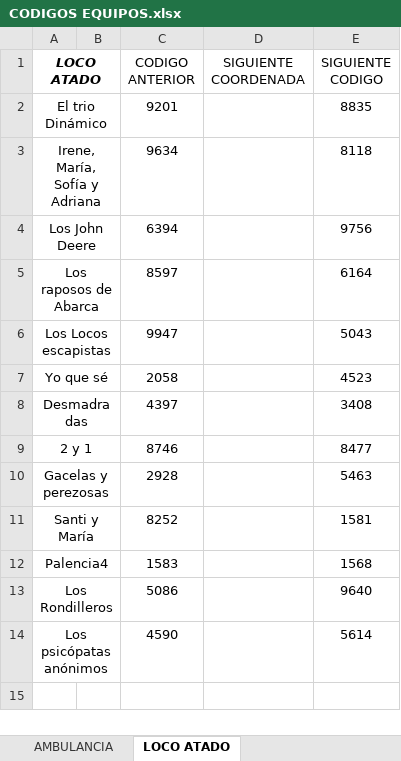
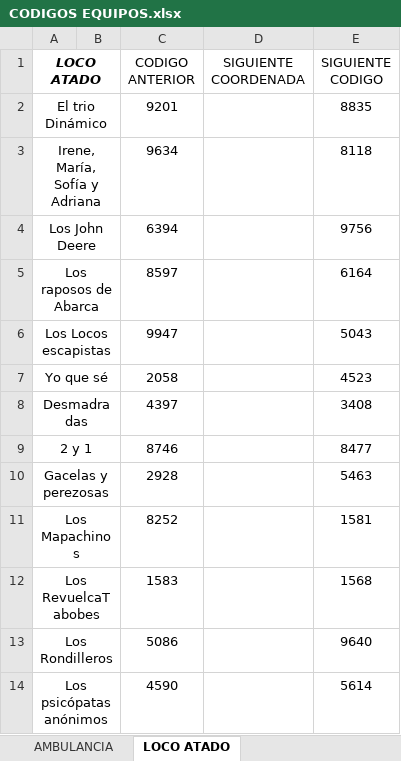
Before and after one commit to prosykito/JuegoQR, an Excel workbook: CODIGOS EQUIPOS.xlsx, sheet LOCO ATADO, drawn as a sheet; values as stored, in another font and other column widths than the file's, no borders; charts and pictures not drawn; the diff names each change by its address in the sheet, - before the commit and + after, or states it on an @@ line.

```diff
--- a/CODIGOS EQUIPOS.xlsx (sheet LOCO ATADO)
+++ b/CODIGOS EQUIPOS.xlsx (sheet LOCO ATADO)
-A11 (LOCO ATADO): Santi y María
+A11 (LOCO ATADO): Los Mapachinos
-A12 (LOCO ATADO): Palencia4
+A12 (LOCO ATADO): Los RevuelcaTabobes
```
Also changed, not shown: sheet CENTRO SOCIAL, sheet AMBULANCIA, sheet EQUIPOS, sheet EQUIPOS (2), charts or pictures.
